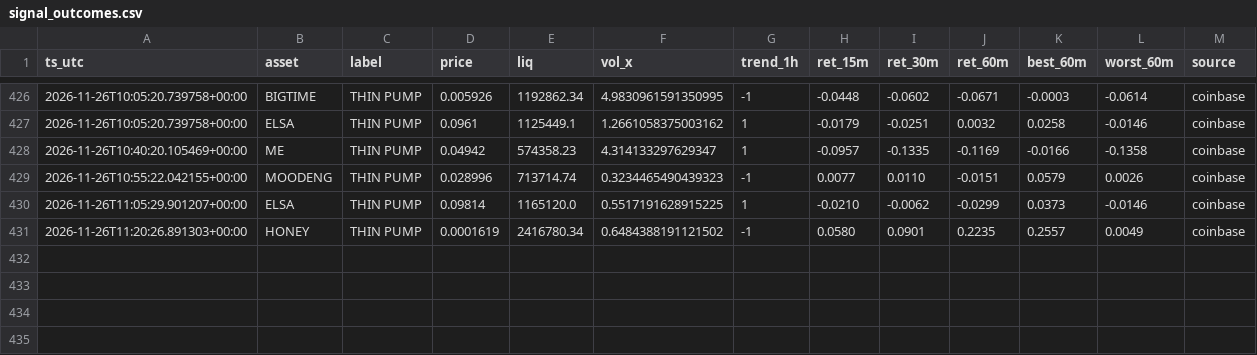
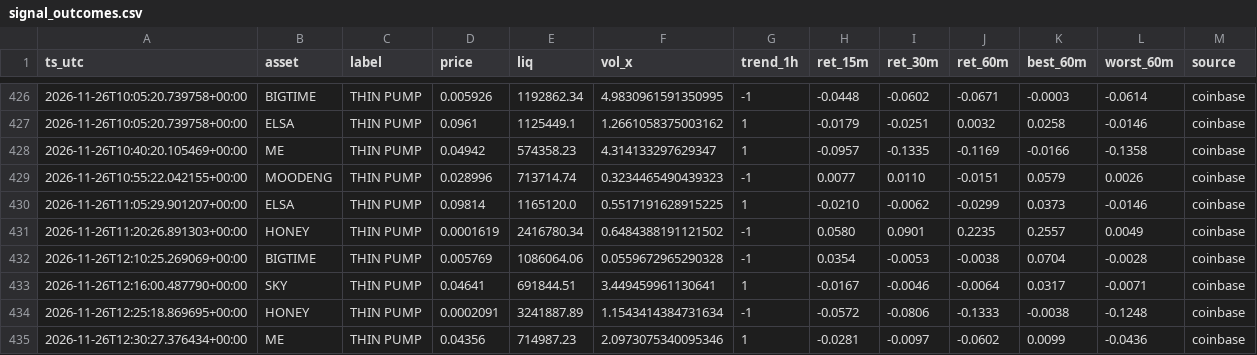
Before and after one commit to allenhuguley-glitch/cscan, a CSV file: signal_outcomes.csv, drawn as a sheet; only a part is shown, gaps mark what is left out.

```diff
--- a/signal_outcomes.csv
+++ b/signal_outcomes.csv
@@ -431 +431,5 @@ ts_utc,asset,label,price,liq,vol_x,trend_1h,ret_15m,ret_30m,ret_60m,best_60m,wor
 2026-11-26T11:20:26.891303+00:00,HONEY,THIN PUMP,0.0001619,2416780.34,0.6484388191121502,-1,0.0580,0.0901,0.2235,0.2557,0.0049,coinbase
+2026-11-26T12:10:25.269069+00:00,BIGTIME,THIN PUMP,0.005769,1086064.06,0.0559672965290328,-1,0.0354,-0.0053,-0.0038,0.0704,-0.0028,coinbase
+2026-11-26T12:16:00.487790+00:00,SKY,THIN PUMP,0.04641,691844.51,3.449459961130641,1,-0.0167,-0.0046,-0.0064,0.0317,-0.0071,coinbase
+2026-11-26T12:25:18.869695+00:00,HONEY,THIN PUMP,0.0002091,3241887.89,1.1543414384731634,-1,-0.0572,-0.0806,-0.1333,-0.0038,-0.1248,coinbase
+2026-11-26T12:30:27.376434+00:00,ME,THIN PUMP,0.04356,714987.23,2.0973075340095346,1,-0.0281,-0.0097,-0.0602,0.0099,-0.0436,coinbase
```
Also changed, not shown: early_checks_log.csv, fill_log.csv, 6 other files.
